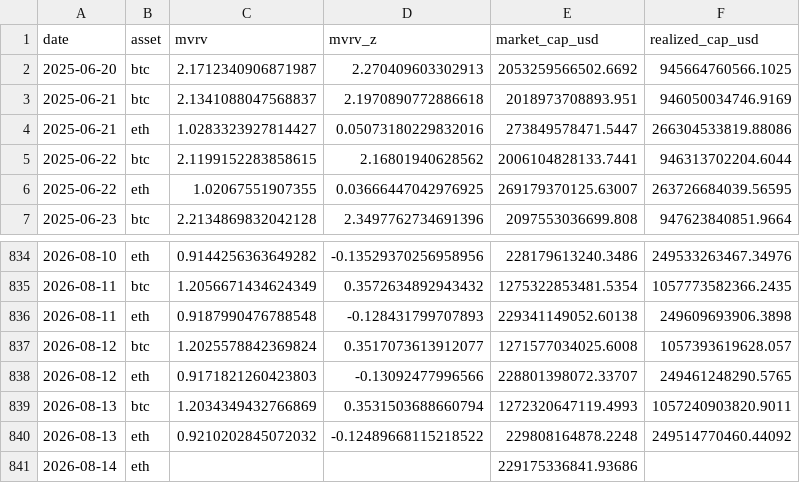
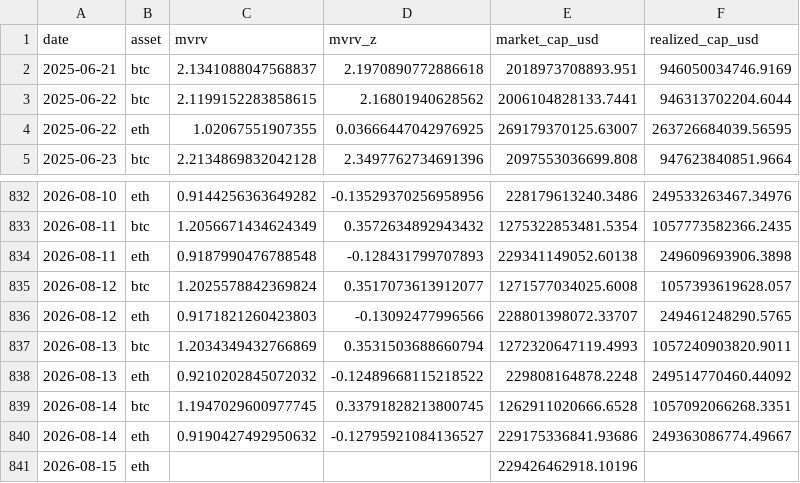
Before and after one commit to sanderdayan1982/cslc-pipeline, a CSV file: data/onchain.csv, drawn as a sheet; only a part is shown, gaps mark what is left out.

```diff
--- a/data/onchain.csv
+++ b/data/onchain.csv
@@ -1,5 +1,3 @@
 date,asset,mvrv,mvrv_z,market_cap_usd,realized_cap_usd
-2025-06-20,btc,2.1712340906871987,2.270409603302913,2053259566502.6692,945664760566.1025
 2025-06-21,btc,2.1341088047568837,2.1970890772886618,2018973708893.951,946050034746.9169
-2025-06-21,eth,1.0283323927814427,0.05073180229832016,273849578471.5447,266304533819.88086
 2025-06-22,btc,2.1199152283858615,2.16801940628562,2006104828133.7441,946313702204.6044
@@ -840,2 +838,4 @@ date,asset,mvrv,mvrv_z,market_cap_usd,realized_cap_usd
 2026-08-13,eth,0.9210202845072032,-0.12489668115218522,229808164878.2248,249514770460.44092
-2026-08-14,eth,,,229175336841.93686,
+2026-08-14,btc,1.1947029600977745,0.33791828213800745,1262911020666.6528,1057092066268.3351
+2026-08-14,eth,0.9190427492950632,-0.12795921084136527,229175336841.93686,249363086774.49667
+2026-08-15,eth,,,229426462918.10196,
```
Also changed, not shown: data/funding_oi.csv, data/stablecoins.csv.
